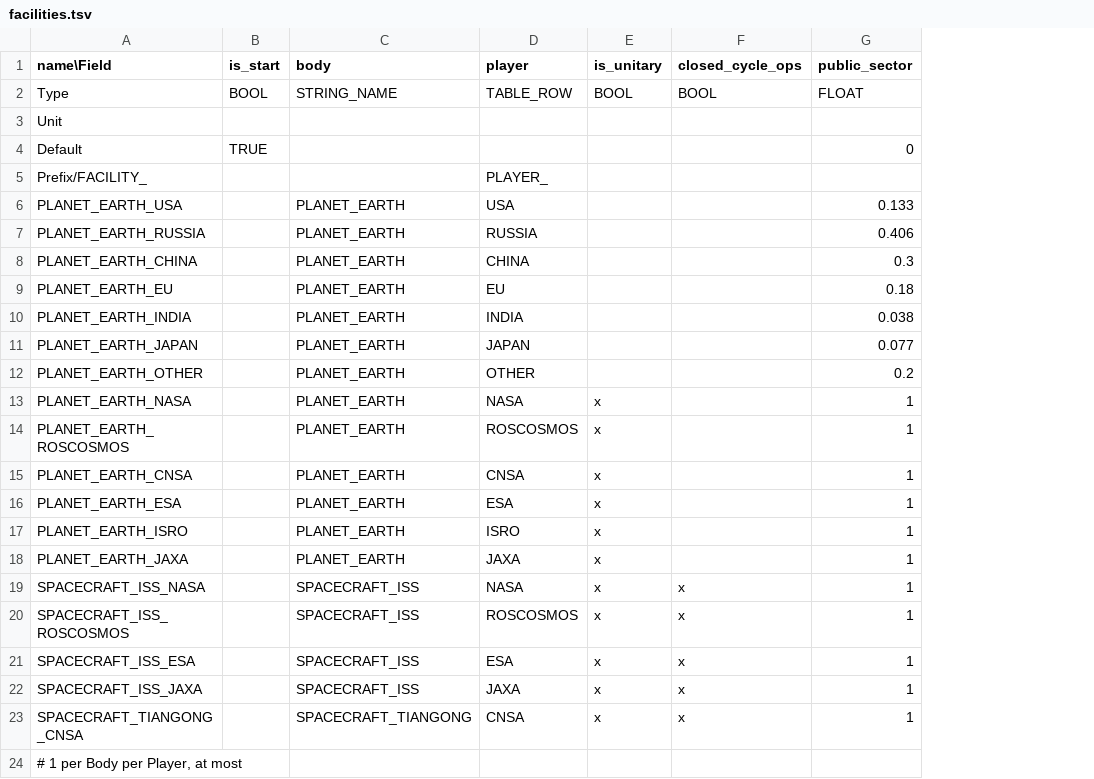
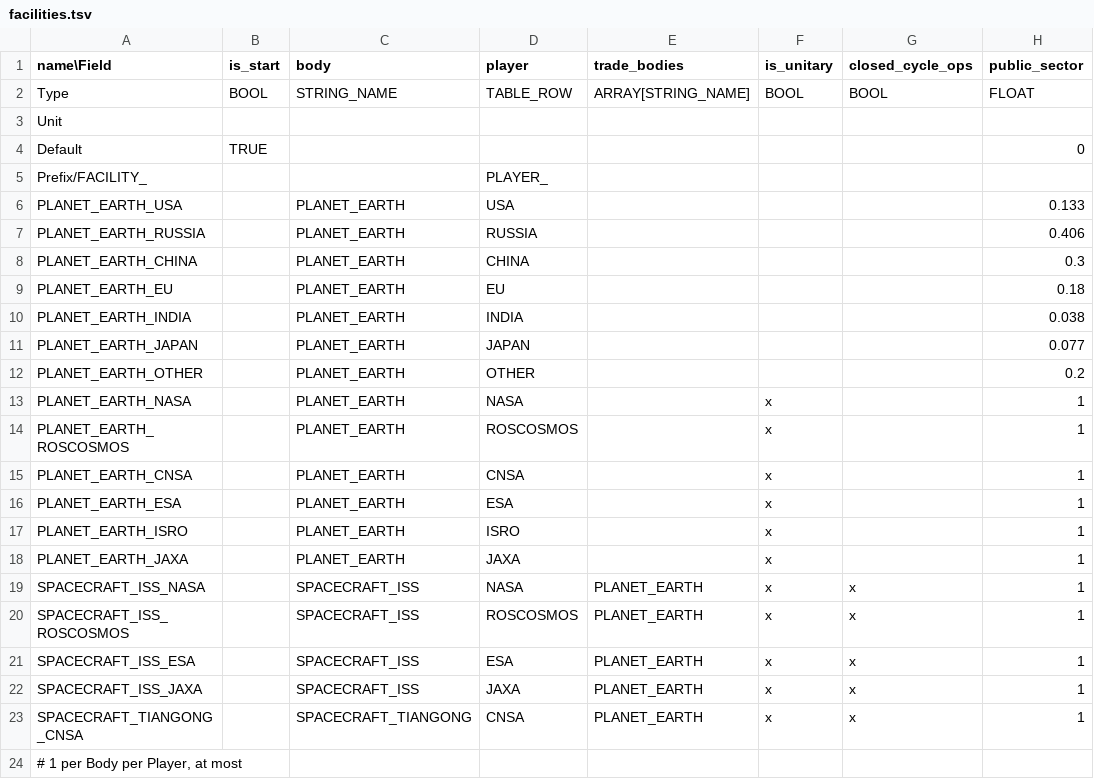
Before and after one commit to t2civ/astropolis_sdk, a TSV file: public/tables/facilities.tsv, drawn as a sheet; only a part is shown; the diff names each change by its address in the sheet, - before the commit and + after, or states it on an @@ line.

Commit message:
Add Facility.trade_bodies

```diff
--- a/public/tables/facilities.tsv
+++ b/public/tables/facilities.tsv
+column E (trade_bodies), rows 2-23: ARRAY[STRING_NAME] |  |  |  |  |  |  |  |  |  |  |  |  |  |  |  |  | PLANET_EARTH | PLANET_EARTH | PLANET_EARTH | PLANET_EARTH | PLANET_EARTH
```
Also changed, not shown: 2 other files.
